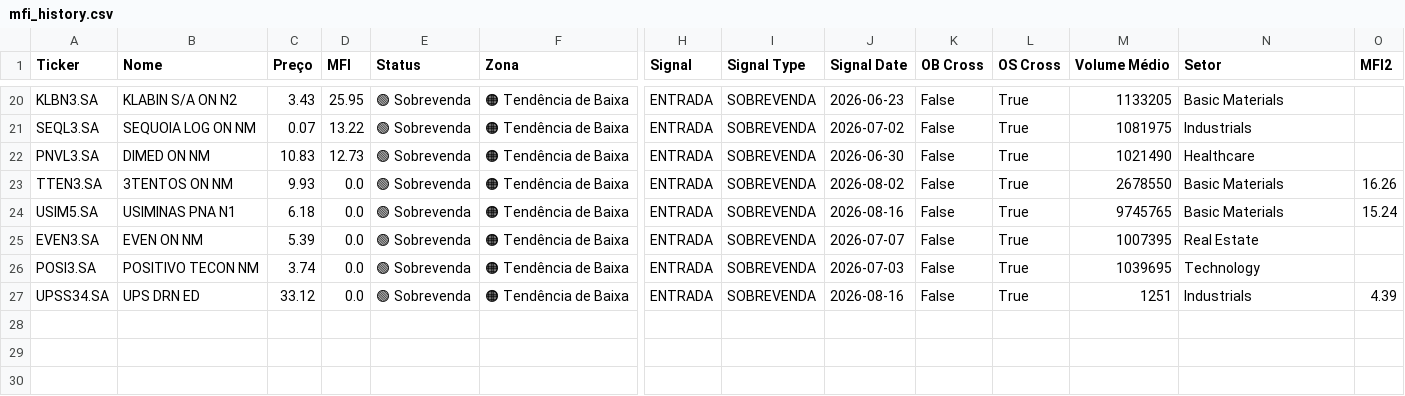
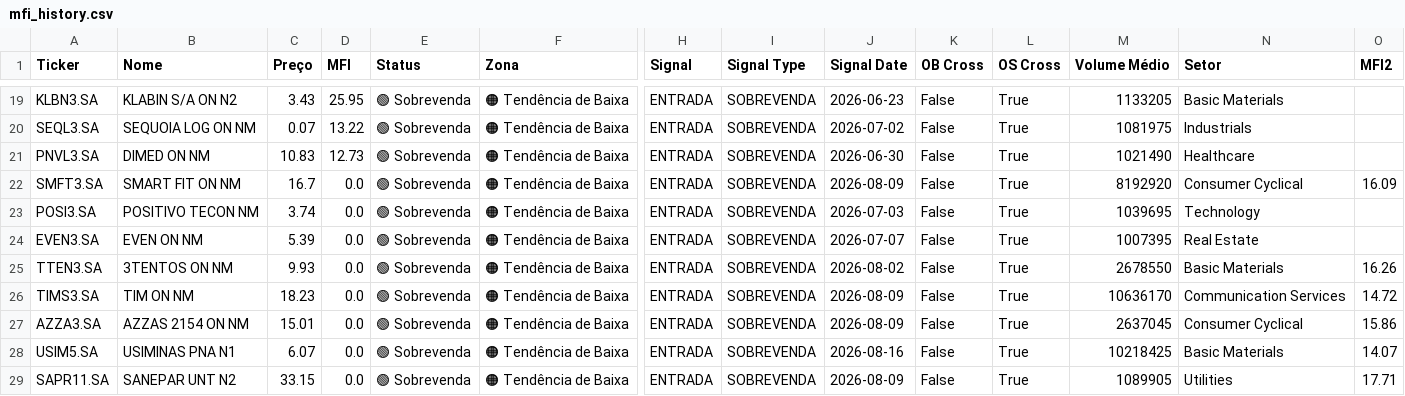
Before and after one commit to julianimmj/screener-mfi, a CSV file: data/mfi_history.csv, drawn as a sheet; only a part is shown, gaps mark what is left out; addresses are those after the commit; rows hold the shown columns only; the diff covers the shown part only; the diff names each change by its address in the sheet, - before the commit and + after, or states it on an @@ line.

```diff
--- a/data/mfi_history.csv
+++ b/data/mfi_history.csv
+row 22: SMFT3.SA | SMART FIT ON NM | 16.7 | 0.0 | 🟢 Sobrevenda | 🟠 Tendência de Baixa | ENTRADA | SOBREVENDA | 2026-08-09 | False | True | 8192920 | Consumer Cyclical | 16.09
@@ row 26 moved to row 23: POSI3.SA @@
@@ row 25 moved to row 24: EVEN3.SA @@
+row 26: TIMS3.SA | TIM ON NM | 18.23 | 0.0 | 🟢 Sobrevenda | 🟠 Tendência de Baixa | ENTRADA | SOBREVENDA | 2026-08-09 | False | True | 10636170 | Communication Services | 14.72
+row 27: AZZA3.SA | AZZAS 2154 ON NM | 15.01 | 0.0 | 🟢 Sobrevenda | 🟠 Tendência de Baixa | ENTRADA | SOBREVENDA | 2026-08-09 | False | True | 2637045 | Consumer Cyclical | 15.86
-C28 (Preço): 6.18
+C28 (Preço): 6.07
-M28 (Volume Médio): 9745765
+M28 (Volume Médio): 10218425
-O28 (MFI2): 15.24
+O28 (MFI2): 14.07
-A29 (Ticker): UPSS34.SA
+A29 (Ticker): SAPR11.SA
-B29 (Nome): UPS DRN ED
+B29 (Nome): SANEPAR UNT N2
-C29 (Preço): 33.12
+C29 (Preço): 33.15
-J29 (Signal Date): 2026-08-16
+J29 (Signal Date): 2026-08-09
-M29 (Volume Médio): 1251
+M29 (Volume Médio): 1089905
-N29 (Setor): Industrials
+N29 (Setor): Utilities
-O29 (MFI2): 4.39
+O29 (MFI2): 17.71
```
Also changed, not shown: 2 added rows, 3 removed rows and 59 edited cells elsewhere in this file, data/mfi_screener.csv, 1 other file.
